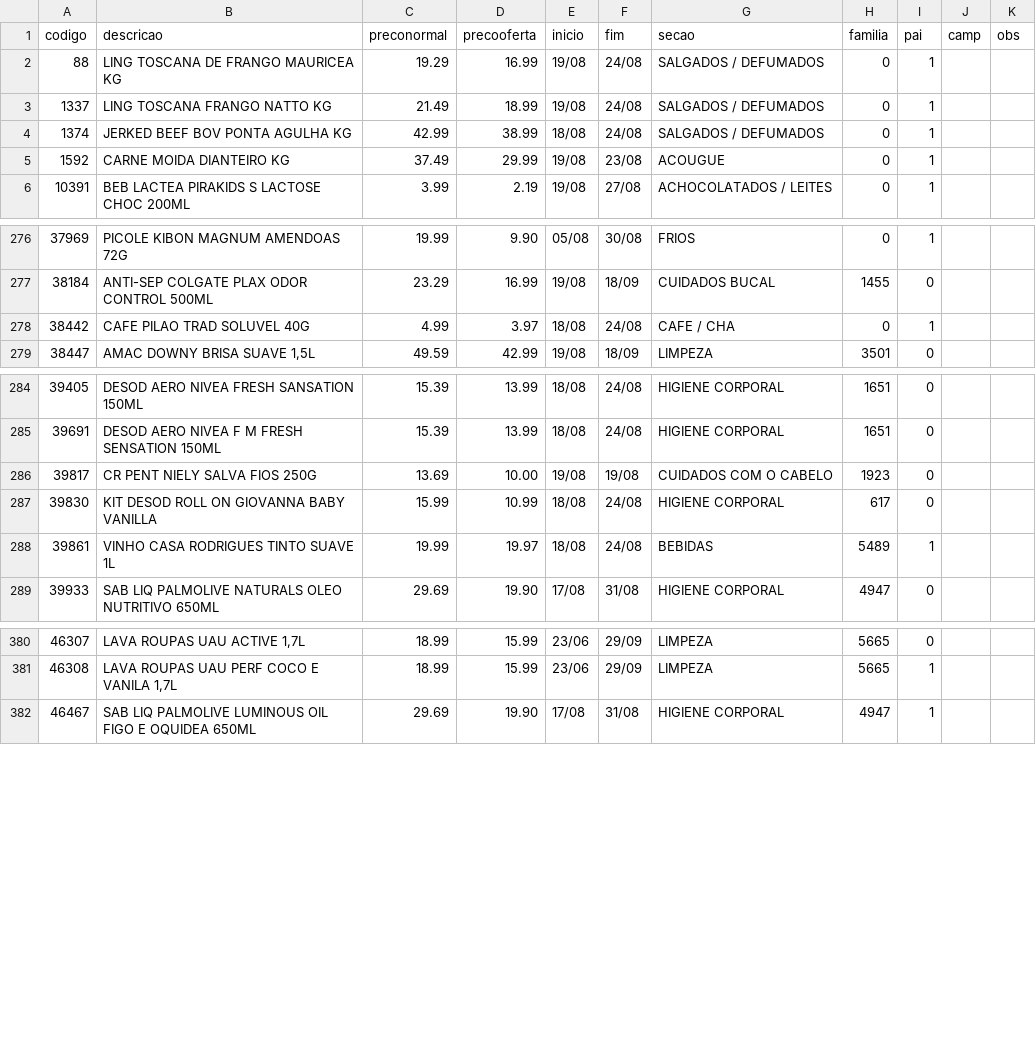
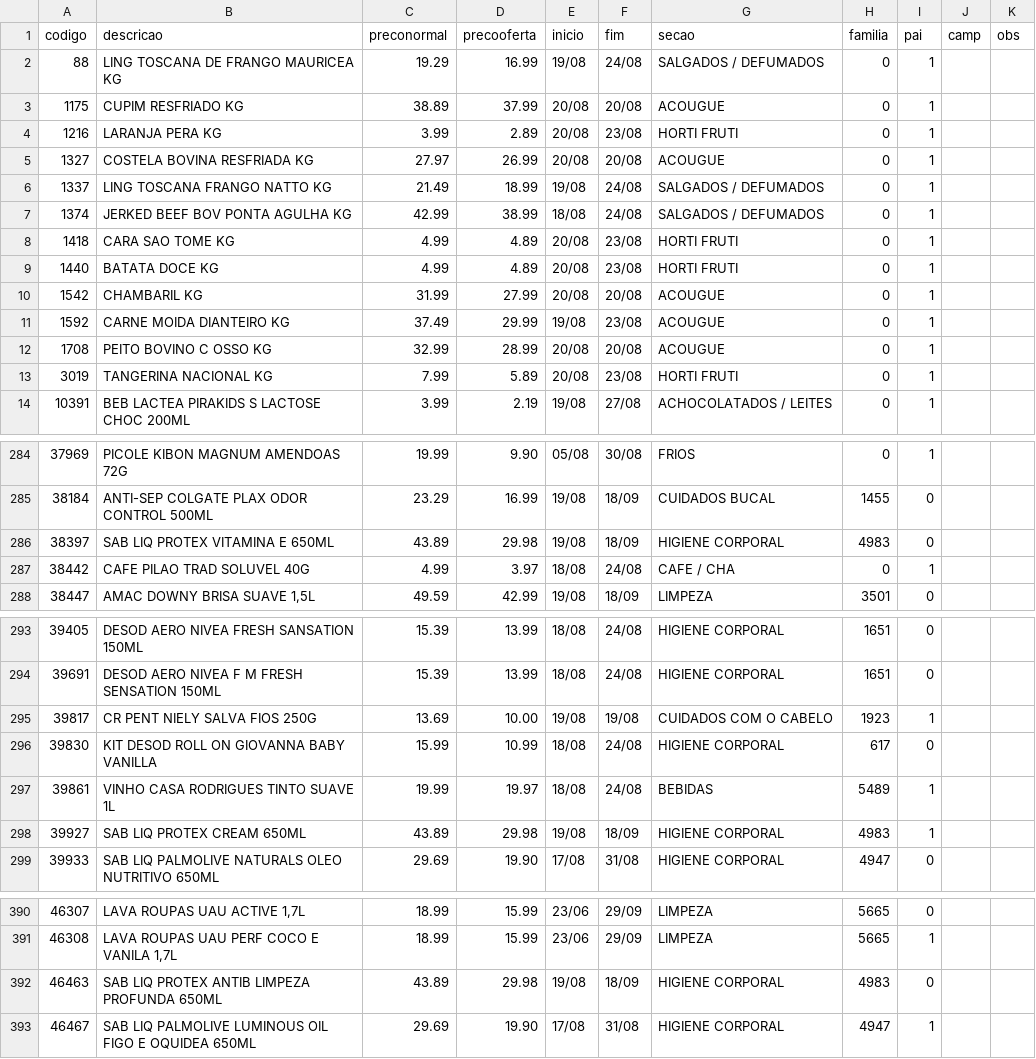
Before and after one commit to luciano504/placas, a CSV file: data/loja1.csv, drawn as a sheet; only a part is shown, gaps mark what is left out; the diff covers the shown part only.

```diff
--- a/data/loja1.csv
+++ b/data/loja1.csv
@@ -2,5 +2,13 @@ codigo,descricao,preconormal,precooferta,inicio,fim,secao,familia,pai,camp,obs
 88,LING TOSCANA DE FRANGO MAURICEA KG,19.29,16.99,19/08,24/08,SALGADOS / DEFUMADOS,0,1,,
+1175,CUPIM RESFRIADO KG,38.89,37.99,20/08,20/08,ACOUGUE,0,1,,
+1216,LARANJA PERA KG,3.99,2.89,20/08,23/08,HORTI FRUTI,0,1,,
+1327,COSTELA BOVINA RESFRIADA KG,27.97,26.99,20/08,20/08,ACOUGUE,0,1,,
 1337,LING TOSCANA FRANGO NATTO KG,21.49,18.99,19/08,24/08,SALGADOS / DEFUMADOS,0,1,,
 1374,JERKED BEEF BOV PONTA AGULHA KG,42.99,38.99,18/08,24/08,SALGADOS / DEFUMADOS,0,1,,
+1418,CARA SAO TOME KG,4.99,4.89,20/08,23/08,HORTI FRUTI,0,1,,
+1440,BATATA DOCE KG,4.99,4.89,20/08,23/08,HORTI FRUTI,0,1,,
+1542,CHAMBARIL KG,31.99,27.99,20/08,20/08,ACOUGUE,0,1,,
 1592,CARNE MOIDA DIANTEIRO KG,37.49,29.99,19/08,23/08,ACOUGUE,0,1,,
+1708,PEITO BOVINO C OSSO KG,32.99,28.99,20/08,20/08,ACOUGUE,0,1,,
+3019,TANGERINA NACIONAL KG,7.99,5.89,20/08,23/08,HORTI FRUTI,0,1,,
 10391,BEB LACTEA PIRAKIDS S LACTOSE CHOC 200ML,3.99,2.19,19/08,27/08,ACHOCOLATADOS / LEITES,0,1,,
@@ -277,2 +285,3 @@ codigo,descricao,preconormal,precooferta,inicio,fim,secao,familia,pai,camp,obs
 38184,ANTI-SEP COLGATE PLAX ODOR CONTROL 500ML,23.29,16.99,19/08,18/09,CUIDADOS BUCAL,1455,0,,
+38397,SAB LIQ PROTEX VITAMINA E 650ML,43.89,29.98,19/08,18/09,HIGIENE CORPORAL,4983,0,,
 38442,CAFE PILAO TRAD SOLUVEL 40G,4.99,3.97,18/08,24/08,CAFE / CHA,0,1,,
@@ -285,5 +294,6 @@ codigo,descricao,preconormal,precooferta,inicio,fim,secao,familia,pai,camp,obs
 39691,DESOD AERO NIVEA F M FRESH SENSATION 150ML,15.39,13.99,18/08,24/08,HIGIENE CORPORAL,1651,0,,
-39817,CR PENT NIELY SALVA FIOS 250G,13.69,10.00,19/08,19/08,CUIDADOS COM O CABELO,1923,0,,
+39817,CR PENT NIELY SALVA FIOS 250G,13.69,10.00,19/08,19/08,CUIDADOS COM O CABELO,1923,1,,
 39830,KIT DESOD ROLL ON GIOVANNA BABY VANILLA,15.99,10.99,18/08,24/08,HIGIENE CORPORAL,617,0,,
 39861,VINHO CASA RODRIGUES TINTO SUAVE 1L,19.99,19.97,18/08,24/08,BEBIDAS,5489,1,,
+39927,SAB LIQ PROTEX CREAM 650ML,43.89,29.98,19/08,18/09,HIGIENE CORPORAL,4983,1,,
 39933,SAB LIQ PALMOLIVE NATURALS OLEO NUTRITIVO 650ML,29.69,19.90,17/08,31/08,HIGIENE CORPORAL,4947,0,,
@@ -381,2 +391,3 @@ codigo,descricao,preconormal,precooferta,inicio,fim,secao,familia,pai,camp,obs
 46308,"LAVA ROUPAS UAU PERF COCO E VANILA 1,7L",18.99,15.99,23/06,29/09,LIMPEZA,5665,1,,
+46463,SAB LIQ PROTEX ANTIB LIMPEZA PROFUNDA 650ML,43.89,29.98,19/08,18/09,HIGIENE CORPORAL,4983,0,,
 46467,SAB LIQ PALMOLIVE LUMINOUS OIL FIGO E OQUIDEA 650ML,29.69,19.90,17/08,31/08,HIGIENE CORPORAL,4947,1,,
```
Also changed, not shown: 3 edited cells elsewhere in this file, data/campanhas.csv, data/loja2.csv, 6 other files.
